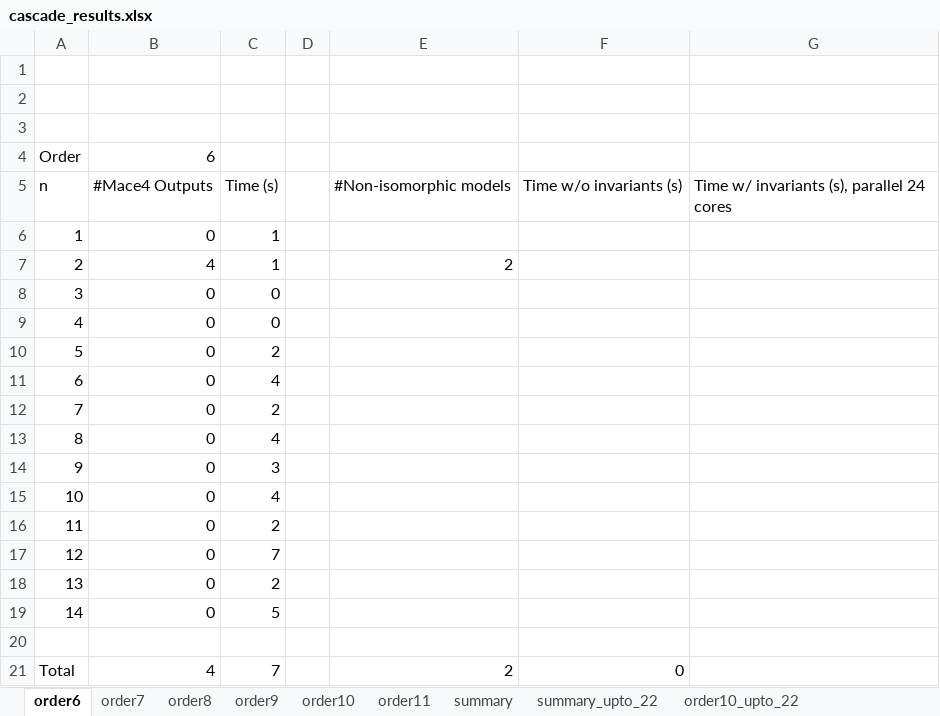
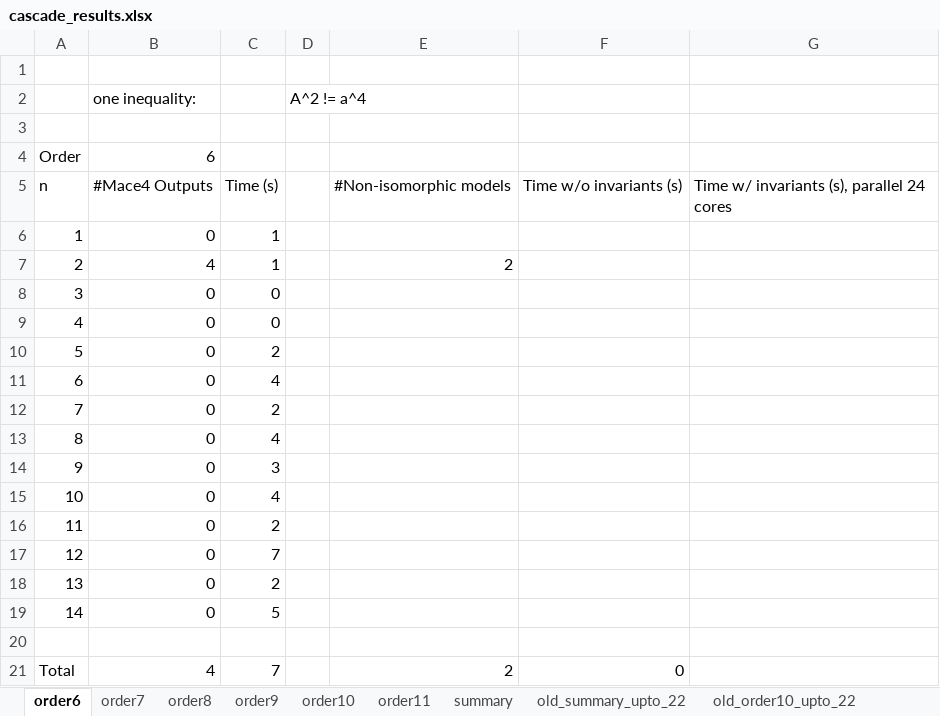
Before and after one commit to ChoiwahChow/misc, an Excel workbook: cascade/cascade_results.xlsx, sheet order6, drawn as a sheet; values as stored, in another font and other column widths than the file's, no borders; the diff names each change by its address in the sheet, - before the commit and + after, or states it on an @@ line.

```diff
--- a/cascade/cascade_results.xlsx (sheet order6)
+++ b/cascade/cascade_results.xlsx (sheet order6)
-sheet tab: summary_upto_22
+sheet tab: old_summary_upto_22
-sheet tab: order10_upto_22
+sheet tab: old_order10_upto_22
-row 2: (empty)
+row 2:  | one inequality: |  | A^2 != a^4
```
Also changed, not shown: sheet order7, sheet order8, other sheet tabs, formulas that keep their value.
